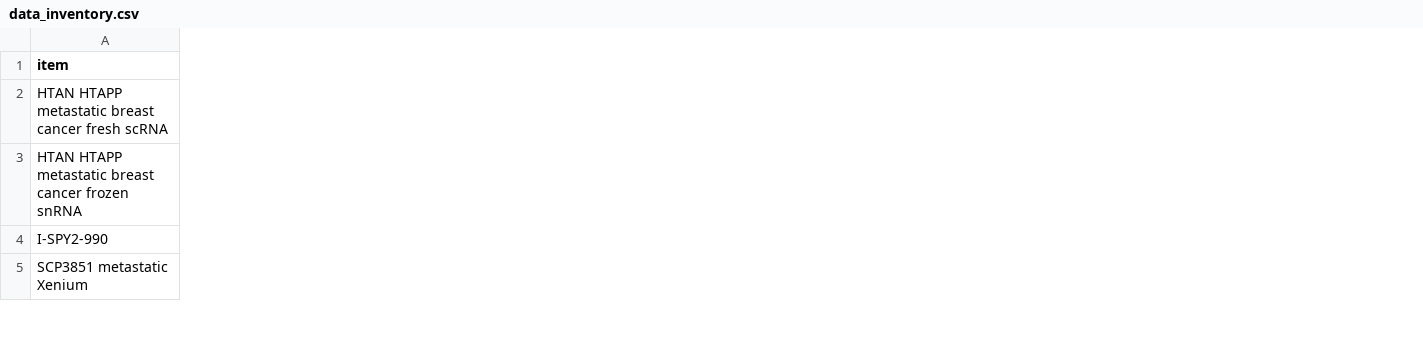
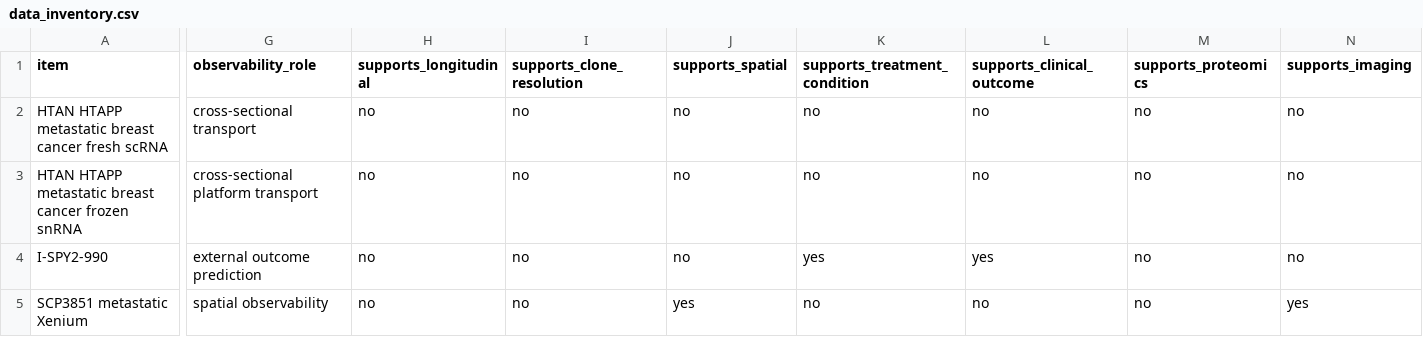
Before and after one commit to JPais7/TumourCell, a CSV file: data_inventory.csv, drawn as a sheet; only a part is shown, gaps mark what is left out; the diff covers the shown part only; the diff names each change by its address in the sheet, - before the commit and + after, or states it on an @@ line.

```diff
--- a/data_inventory.csv
+++ b/data_inventory.csv
+column G (observability_role), rows 2-5: cross-sectional transport | cross-sectional platform transport | external outcome prediction | spatial observability
+column H (supports_longitudinal), rows 2-5: all no
+column I (supports_clone_resolution), rows 2-5: all no
+column J (supports_spatial), rows 2-5: no | no | no | yes
+column K (supports_treatment_condition), rows 2-5: no | no | yes | no
+column L (supports_clinical_outcome), rows 2-5: no | no | yes | no
+column M (supports_proteomics), rows 2-5: all no
+column N (supports_imaging), rows 2-5: no | no | no | yes
```
Also changed, not shown: 4 added columns and 31 edited cells elsewhere in this file, 46 other files.
